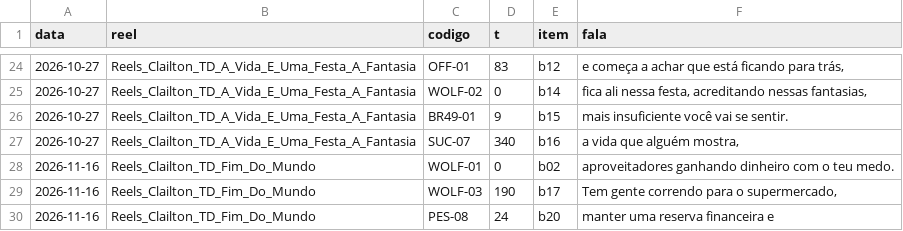
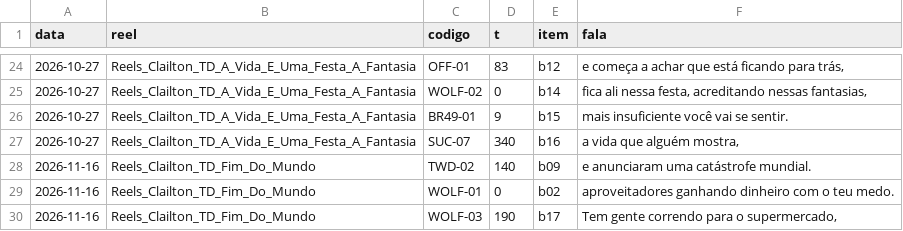
Before and after one commit to equipelegacyexecutoria-ai/claude-skills, a TSV file: skills/reels-tela-dividida-clailton/referencia/acervo_uso.tsv, drawn as a sheet; only a part is shown, gaps mark what is left out; the shorter side is filled out with more unchanged rows; the diff names each change by its address in the sheet, - before the commit and + after, or states it on an @@ line.

Commit message:
auto(ELM-157): skills/reels-tela-dividida-clailton

```diff
--- a/skills/reels-tela-dividida-clailton/referencia/acervo_uso.tsv
+++ b/skills/reels-tela-dividida-clailton/referencia/acervo_uso.tsv
+row 28: 2026-11-16 | Reels_Clailton_TD_Fim_Do_Mundo | TWD-02 | 140 | b09 | e anunciaram uma catástrofe mundial.
```
